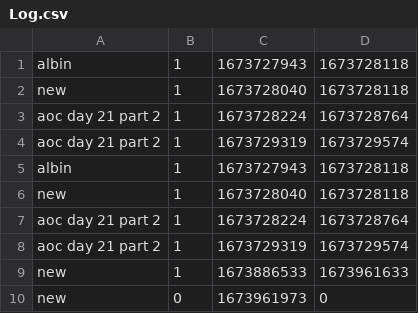
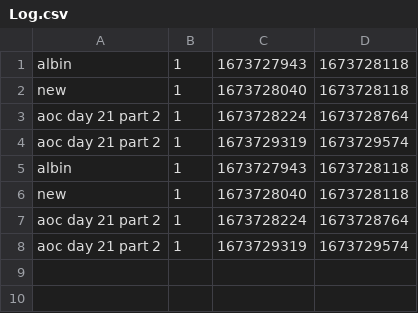
Before and after one commit to Albinosten/TimeTracker, a CSV file: Log.csv, drawn as a sheet; the diff names each change by its address in the sheet, - before the commit and + after, or states it on an @@ line.

```diff
--- a/Log.csv
+++ b/Log.csv
-row 9: new | 1 | 1673886533 | 1673961633
-row 10: new | 0 | 1673961973 | 0
```
Also changed, not shown: 4 other files.
